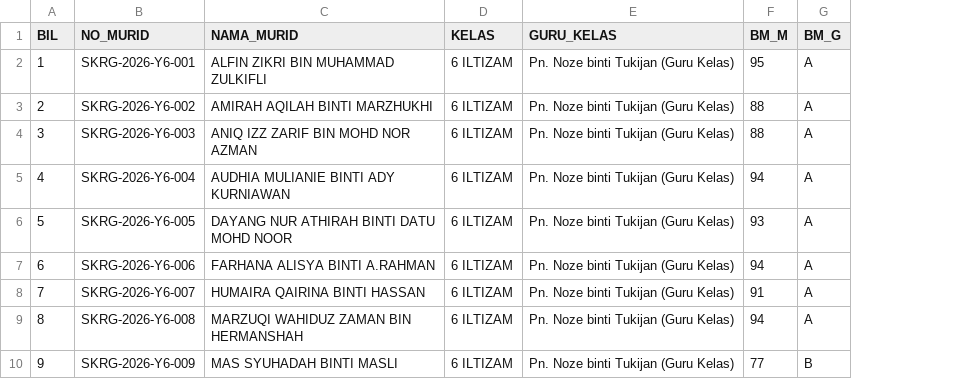
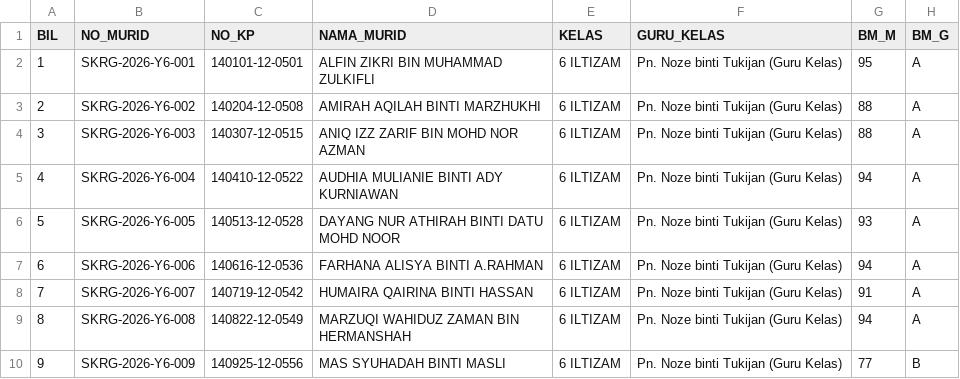
Before and after one commit to momon-ux/sk-ranggu-auto-dokumen, a CSV file: Data_Murid_SK_Ranggu_Peperiksaan.csv, drawn as a sheet; only a part is shown; the diff names each change by its address in the sheet, - before the commit and + after, or states it on an @@ line.

```diff
--- a/Data_Murid_SK_Ranggu_Peperiksaan.csv
+++ b/Data_Murid_SK_Ranggu_Peperiksaan.csv
+column C (NO_KP), rows 2-10: 140101-12-0501 | 140204-12-0508 | 140307-12-0515 | 140410-12-0522 | 140513-12-0528 | 140616-12-0536 | 140719-12-0542 | 140822-12-0549 | 140925-12-0556
```
Also changed, not shown: 7 other files.
